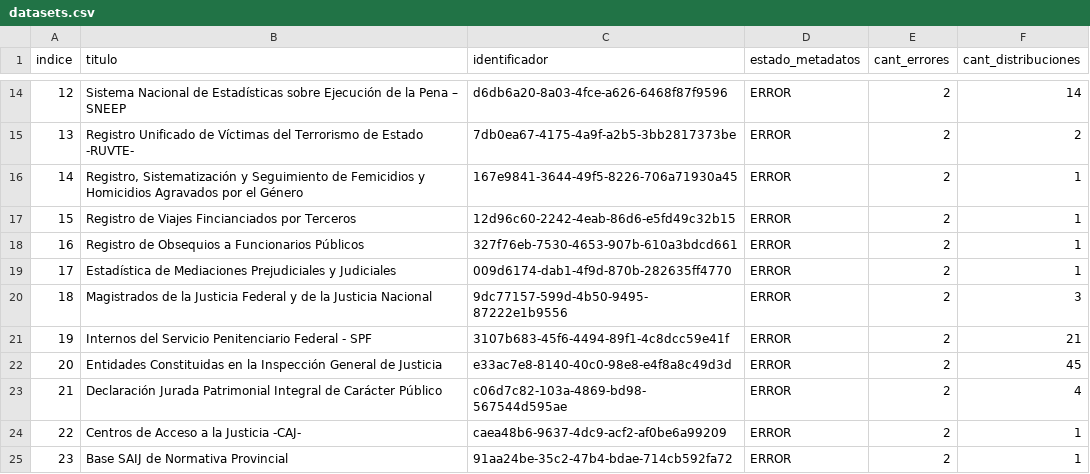
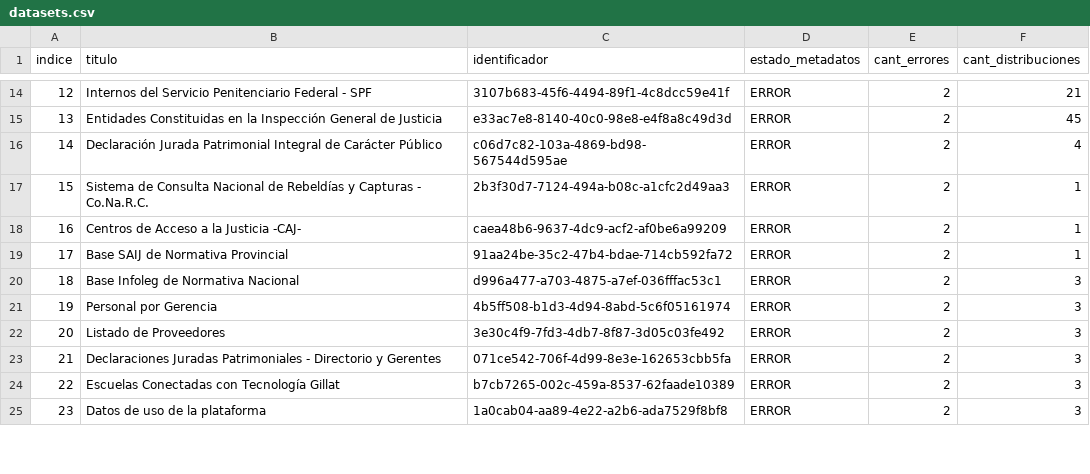
Before and after one commit to kant/libreria-catalogos, a CSV file: datosgobar/datasets.csv, drawn as a sheet; only a part is shown, gaps mark what is left out; the diff covers the shown part only.

```diff
--- a/datosgobar/datasets.csv
+++ b/datosgobar/datasets.csv
@@ -14,12 +14,12 @@ indice,titulo,identificador,estado_metadatos,cant_errores,cant_distribuciones
-12,Sistema Nacional de Estadísticas sobre Ejecución de la Pena – SNEEP,d6db6a20-8a03-4fce-a626-6468f87f9596,ERROR,2,14
-13,Registro Unificado de Víctimas del Terrorismo de Estado -RUVTE-,7db0ea67-4175-4a9f-a2b5-3bb2817373be,ERROR,2,2
-14,"Registro, Sistematización y Seguimiento de Femicidios y Homicidios Agravados por el Género",167e9841-3644-49f5-8226-706a71930a45,ERROR,2,1
-15,Registro de Viajes Fincianciados por Terceros,12d96c60-2242-4eab-86d6-e5fd49c32b15,ERROR,2,1
-16,Registro de Obsequios a Funcionarios Públicos,327f76eb-7530-4653-907b-610a3bdcd661,ERROR,2,1
-17,Estadística de Mediaciones Prejudiciales y Judiciales,009d6174-dab1-4f9d-870b-282635ff4770,ERROR,2,1
-18,Magistrados de la Justicia Federal y de la Justicia Nacional,9dc77157-599d-4b50-9495-87222e1b9556,ERROR,2,3
-19,Internos del Servicio Penitenciario Federal - SPF,3107b683-45f6-4494-89f1-4c8dcc59e41f,ERROR,2,21
-20,Entidades Constituidas en la Inspección General de Justicia,e33ac7e8-8140-40c0-98e8-e4f8a8c49d3d,ERROR,2,45
-21,Declaración Jurada Patrimonial Integral de Carácter Público,c06d7c82-103a-4869-bd98-567544d595ae,ERROR,2,4
-22,Centros de Acceso a la Justicia -CAJ-,caea48b6-9637-4dc9-acf2-af0be6a99209,ERROR,2,1
-23,Base SAIJ de Normativa Provincial,91aa24be-35c2-47b4-bdae-714cb592fa72,ERROR,2,1
+12,Internos del Servicio Penitenciario Federal - SPF,3107b683-45f6-4494-89f1-4c8dcc59e41f,ERROR,2,21
+13,Entidades Constituidas en la Inspección General de Justicia,e33ac7e8-8140-40c0-98e8-e4f8a8c49d3d,ERROR,2,45
+14,Declaración Jurada Patrimonial Integral de Carácter Público,c06d7c82-103a-4869-bd98-567544d595ae,ERROR,2,4
+15,Sistema de Consulta Nacional de Rebeldías y Capturas - Co.Na.R.C.,2b3f30d7-7124-494a-b08c-a1cfc2d49aa3,ERROR,2,1
+16,Centros de Acceso a la Justicia -CAJ-,caea48b6-9637-4dc9-acf2-af0be6a99209,ERROR,2,1
+17,Base SAIJ de Normativa Provincial,91aa24be-35c2-47b4-bdae-714cb592fa72,ERROR,2,1
+18,Base Infoleg de Normativa Nacional,d996a477-a703-4875-a7ef-036fffac53c1,ERROR,2,3
+19,Personal por Gerencia,4b5ff508-b1d3-4d94-8abd-5c6f05161974,ERROR,2,3
+20,Listado de Proveedores,3e30c4f9-7fd3-4db7-8f87-3d05c03fe492,ERROR,2,3
+21,Declaraciones Juradas Patrimoniales - Directorio y Gerentes,071ce542-706f-4d99-8e3e-162653cbb5fa,ERROR,2,3
+22,Escuelas Conectadas con Tecnología Gillat,b7cb7265-002c-459a-8537-62faade10389,ERROR,2,3
+23,Datos de uso de la plataforma,1a0cab04-aa89-4e22-a2b6-ada7529f8bf8,ERROR,2,3
```
Also changed, not shown: 95 edited cells elsewhere in this file.
